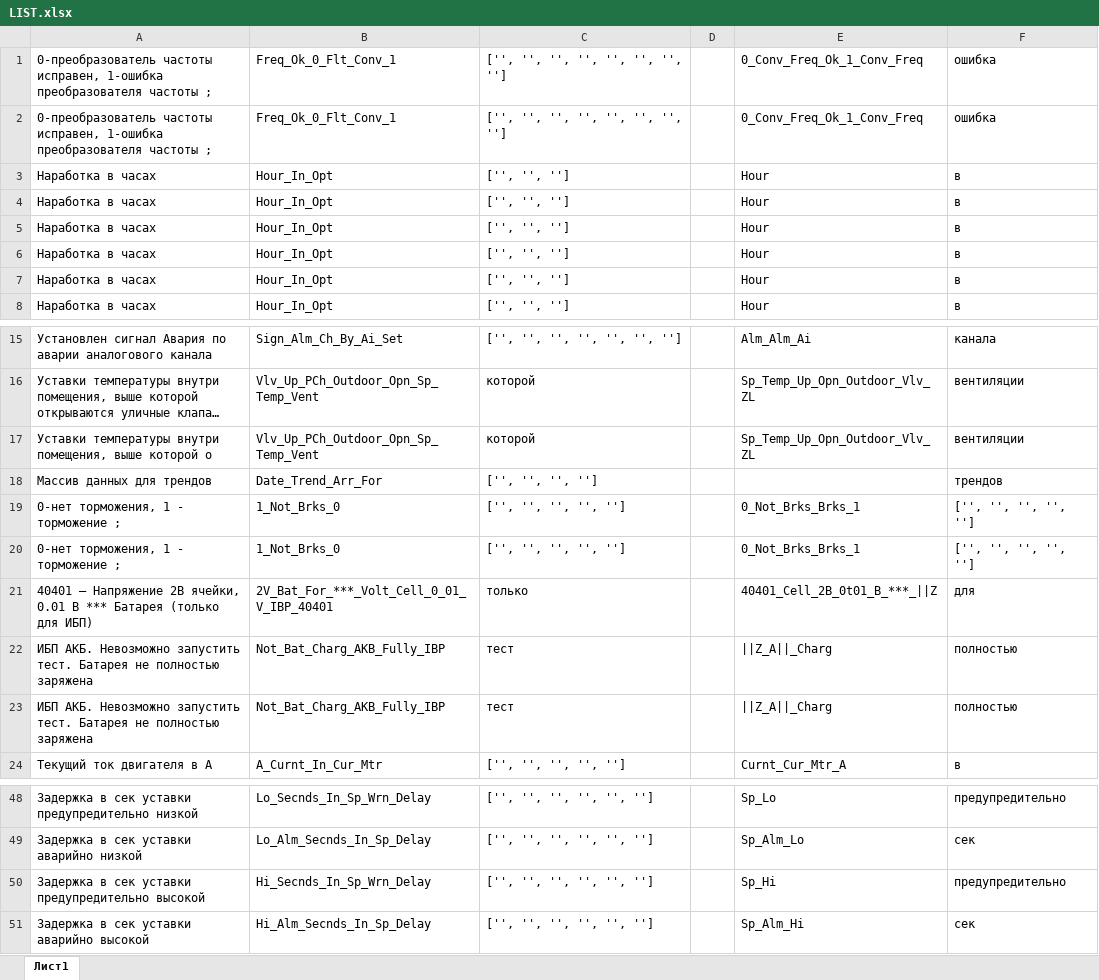
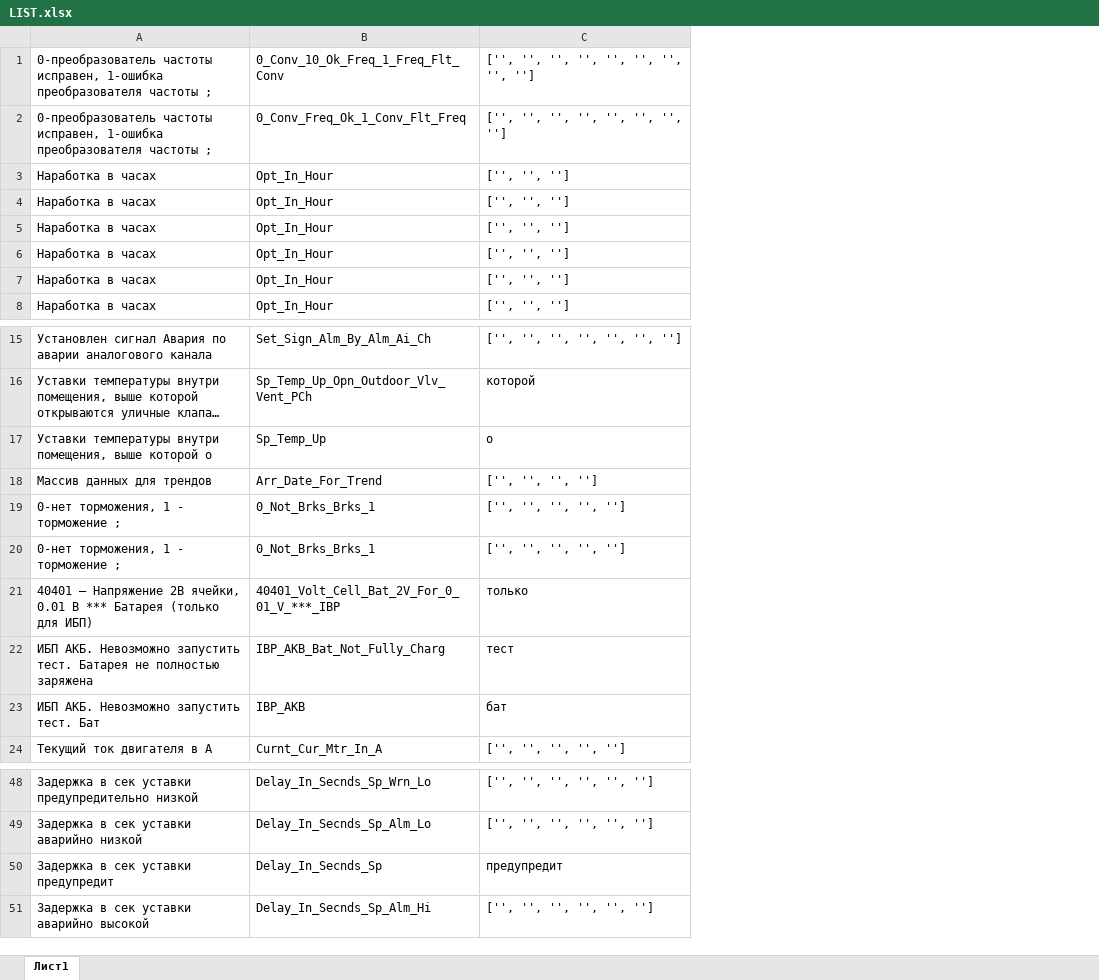
Before and after one commit to M0t0r0v/abr, an Excel workbook: LIST.xlsx, sheet Лист1, drawn as a sheet; only a part is shown, gaps mark what is left out; long unchanged cells end in …; values as stored, in another font and other column widths than the file's, no borders; removed rows and columns are numbered as before the commit, all else as after; the diff names each change by its address in the sheet, - before the commit and + after, or states it on an @@ line.

```diff
--- a/LIST.xlsx (sheet Лист1)
+++ b/LIST.xlsx (sheet Лист1)
-column B, rows 1-8: Freq_Ok_0_Flt_Conv_1 | Freq_Ok_0_Flt_Conv_1 | Hour_In_Opt | Hour_In_Opt | Hour_In_Opt | Hour_In_Opt | Hour_In_Opt | Hour_In_Opt; rows 15-22: Sign_Alm_Ch_By_Ai_Set | Vlv_Up_PCh_Outdoor_Opn_Sp_Temp_Vent | Vlv_Up_PCh_Outdoor_Opn_Sp_Temp_Vent | Date_Trend_Arr_For | 1_Not_Brks_0 | 1_Not_Brks_0 | 2V_Bat_For_***_Volt_Cell_0_01_V_IBP_40401 | Not_Bat_Charg_AKB_Fully_IBP; row 24: A_Curnt_In_Cur_Mtr; rows 48-49: Lo_Secnds_In_Sp_Wrn_Delay | Lo_Alm_Secnds_In_Sp_Delay; row 51: Hi_Alm_Secnds_In_Sp_Delay
+column B, rows 1-8: 0_Conv_10_Ok_Freq_1_Freq_Flt_Conv | 0_Conv_Freq_Ok_1_Conv_Flt_Freq | Opt_In_Hour | Opt_In_Hour | Opt_In_Hour | Opt_In_Hour | Opt_In_Hour | Opt_In_Hour; rows 15-22: Set_Sign_Alm_By_Alm_Ai_Ch | Sp_Temp_Up_Opn_Outdoor_Vlv_Vent_PCh | Sp_Temp_Up | Arr_Date_For_Trend | 0_Not_Brks_Brks_1 | 0_Not_Brks_Brks_1 | 40401_Volt_Cell_Bat_2V_For_0_01_V_***_IBP | IBP_AKB_Bat_Not_Fully_Charg; row 24: Curnt_Cur_Mtr_In_A; rows 48-49: Delay_In_Secnds_Sp_Wrn_Lo | Delay_In_Secnds_Sp_Alm_Lo; row 51: Delay_In_Secnds_Sp_Alm_Hi
-column D, empty
-column E, rows 1-8: 0_Conv_Freq_Ok_1_Conv_Freq | 0_Conv_Freq_Ok_1_Conv_Freq | Hour | Hour | Hour | Hour | Hour | Hour; rows 15-22: Alm_Alm_Ai | Sp_Temp_Up_Opn_Outdoor_Vlv_ZL | Sp_Temp_Up_Opn_Outdoor_Vlv_ZL |  | 0_Not_Brks_Brks_1 | 0_Not_Brks_Brks_1 | 40401_Cell_2B_0t01_B_***_||Z | ||Z_A||_Charg; row 24: Curnt_Cur_Mtr_A; rows 48-49: Sp_Lo | Sp_Alm_Lo; row 51: Sp_Alm_Hi
-column F, rows 1-8: ошибка | ошибка | в | в | в | в | в | в; rows 15-22: канала | вентиляции | вентиляции | трендов | ['', '', '', '', ''] | ['', '', '', '', ''] | для | полностью; row 24: в; rows 48-49: предупредительно | сек; row 51: сек
-C1: ['', '', '', '', '', '', '', '']
+C1: ['', '', '', '', '', '', '', '', '']
-C17: которой
+C17: о
-row 23: ИБП АКБ. Невозможно запустить тест. Батарея не полностью заряжена | Not_Bat_Charg_AKB_Fully_IBP | тест |  | ||Z_A||_Charg | полностью
+row 23: ИБП АКБ. Невозможно запустить тест. Бат | IBP_AKB | бат
-row 50: Задержка в сек уставки предупредительно высокой | Hi_Secnds_In_Sp_Wrn_Delay | ['', '', '', '', '', ''] |  | Sp_Hi | предупредительно
+row 50: Задержка в сек уставки предупредит | Delay_In_Secnds_Sp | предупредит
```
Also changed, not shown: 1 other file.
